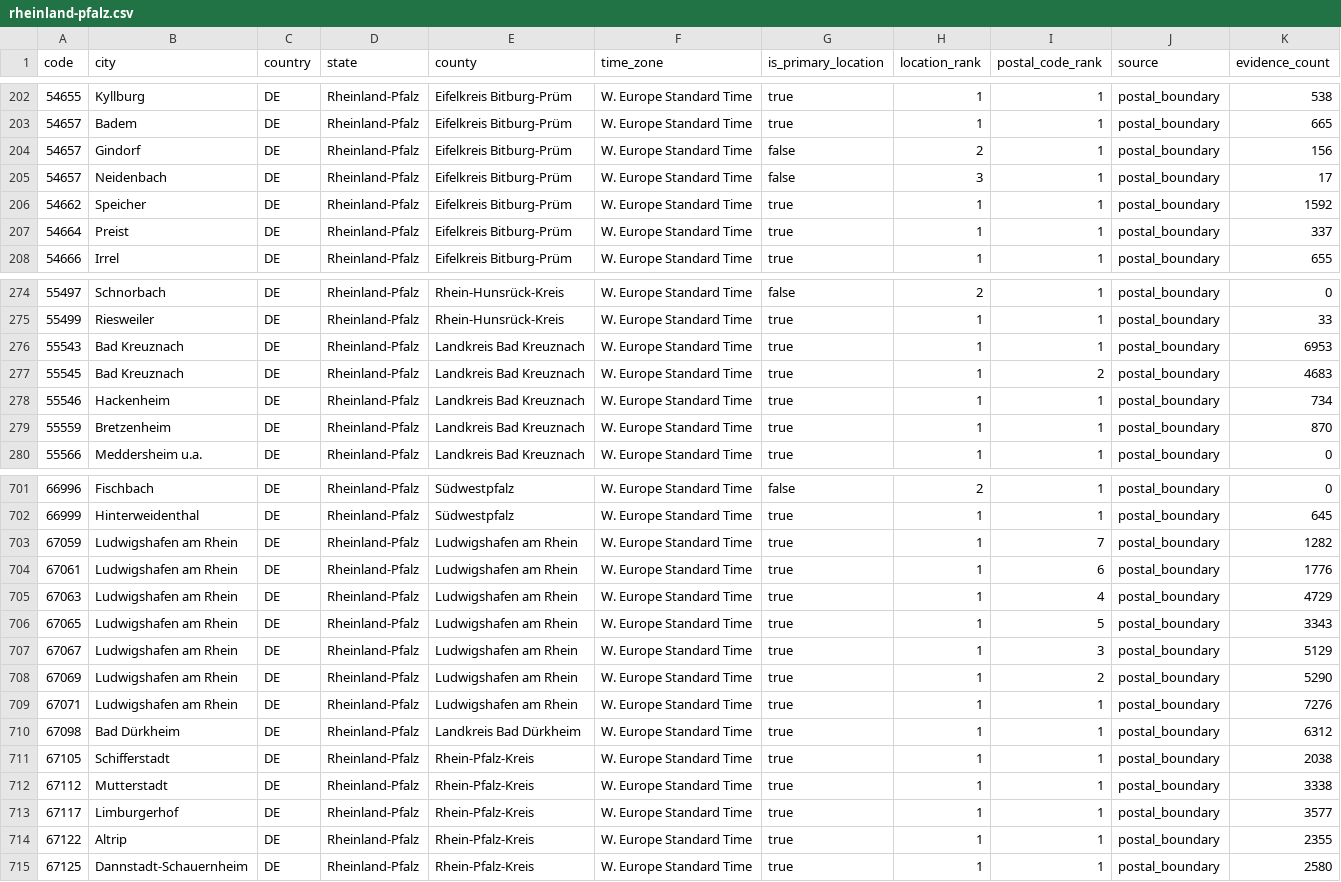
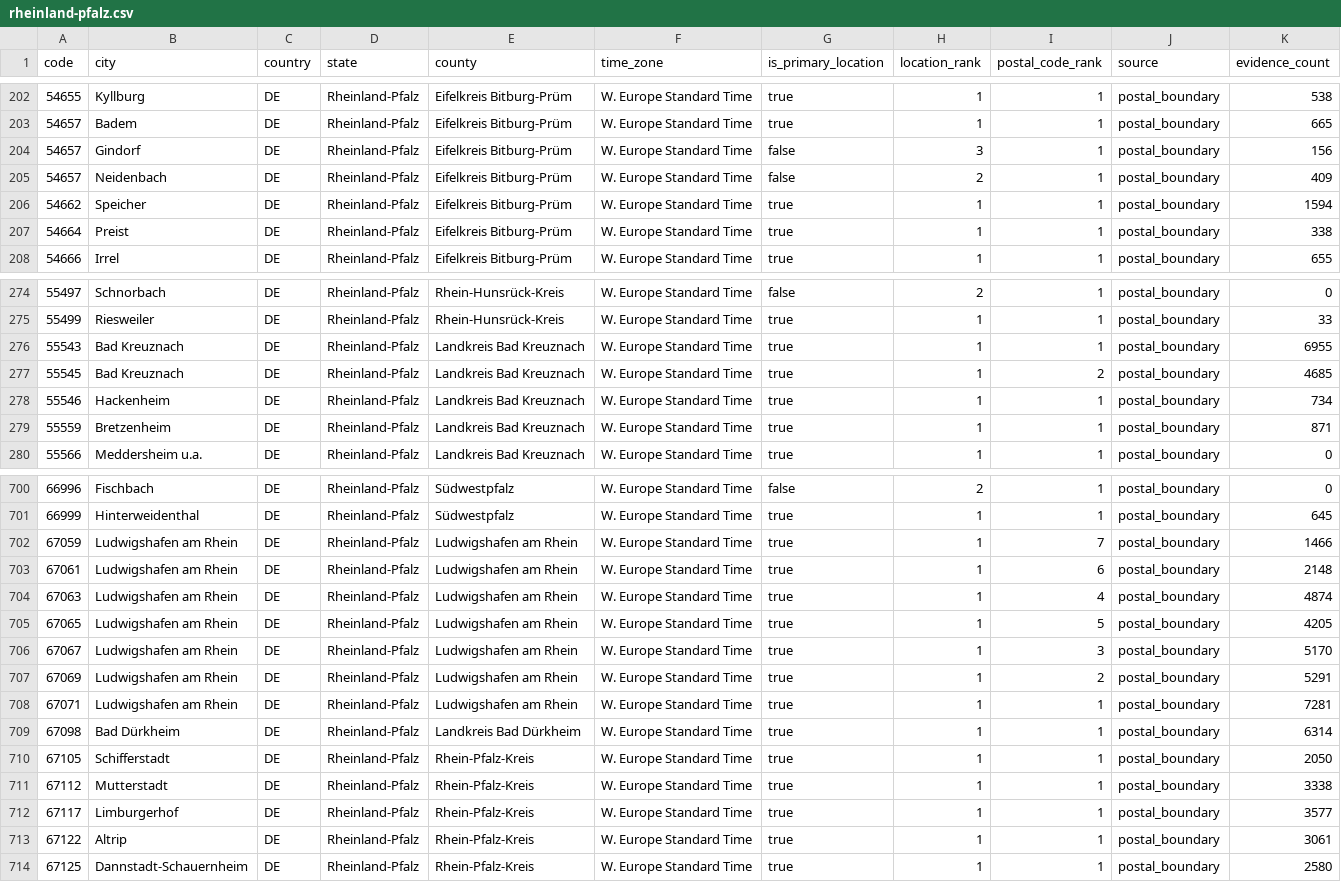
Before and after one commit to Schoenfeld-Solutions/open-postal-codes, a CSV file: data/regional/v1/de/post_code/rheinland-pfalz.csv, drawn as a sheet; only a part is shown, gaps mark what is left out; the diff covers the shown part only.

```diff
--- a/data/regional/v1/de/post_code/rheinland-pfalz.csv
+++ b/data/regional/v1/de/post_code/rheinland-pfalz.csv
@@ -203,6 +203,6 @@ code,city,country,state,county,time_zone,is_primary_location,location_rank,posta
 54657,Badem,DE,Rheinland-Pfalz,Eifelkreis Bitburg-Prüm,W. Europe Standard Time,true,1,1,postal_boundary,665
-54657,Gindorf,DE,Rheinland-Pfalz,Eifelkreis Bitburg-Prüm,W. Europe Standard Time,false,2,1,postal_boundary,156
-54657,Neidenbach,DE,Rheinland-Pfalz,Eifelkreis Bitburg-Prüm,W. Europe Standard Time,false,3,1,postal_boundary,17
-54662,Speicher,DE,Rheinland-Pfalz,Eifelkreis Bitburg-Prüm,W. Europe Standard Time,true,1,1,postal_boundary,1592
-54664,Preist,DE,Rheinland-Pfalz,Eifelkreis Bitburg-Prüm,W. Europe Standard Time,true,1,1,postal_boundary,337
+54657,Gindorf,DE,Rheinland-Pfalz,Eifelkreis Bitburg-Prüm,W. Europe Standard Time,false,3,1,postal_boundary,156
+54657,Neidenbach,DE,Rheinland-Pfalz,Eifelkreis Bitburg-Prüm,W. Europe Standard Time,false,2,1,postal_boundary,409
+54662,Speicher,DE,Rheinland-Pfalz,Eifelkreis Bitburg-Prüm,W. Europe Standard Time,true,1,1,postal_boundary,1594
+54664,Preist,DE,Rheinland-Pfalz,Eifelkreis Bitburg-Prüm,W. Europe Standard Time,true,1,1,postal_boundary,338
 54666,Irrel,DE,Rheinland-Pfalz,Eifelkreis Bitburg-Prüm,W. Europe Standard Time,true,1,1,postal_boundary,655
@@ -275,6 +275,6 @@ code,city,country,state,county,time_zone,is_primary_location,location_rank,posta
 55499,Riesweiler,DE,Rheinland-Pfalz,Rhein-Hunsrück-Kreis,W. Europe Standard Time,true,1,1,postal_boundary,33
-55543,Bad Kreuznach,DE,Rheinland-Pfalz,Landkreis Bad Kreuznach,W. Europe Standard Time,true,1,1,postal_boundary,6953
-55545,Bad Kreuznach,DE,Rheinland-Pfalz,Landkreis Bad Kreuznach,W. Europe Standard Time,true,1,2,postal_boundary,4683
+55543,Bad Kreuznach,DE,Rheinland-Pfalz,Landkreis Bad Kreuznach,W. Europe Standard Time,true,1,1,postal_boundary,6955
+55545,Bad Kreuznach,DE,Rheinland-Pfalz,Landkreis Bad Kreuznach,W. Europe Standard Time,true,1,2,postal_boundary,4685
 55546,Hackenheim,DE,Rheinland-Pfalz,Landkreis Bad Kreuznach,W. Europe Standard Time,true,1,1,postal_boundary,734
-55559,Bretzenheim,DE,Rheinland-Pfalz,Landkreis Bad Kreuznach,W. Europe Standard Time,true,1,1,postal_boundary,870
+55559,Bretzenheim,DE,Rheinland-Pfalz,Landkreis Bad Kreuznach,W. Europe Standard Time,true,1,1,postal_boundary,871
 55566,Meddersheim u.a.,DE,Rheinland-Pfalz,Landkreis Bad Kreuznach,W. Europe Standard Time,true,1,1,postal_boundary,0
@@ -702,14 +701,14 @@ code,city,country,state,county,time_zone,is_primary_location,location_rank,posta
 66999,Hinterweidenthal,DE,Rheinland-Pfalz,Südwestpfalz,W. Europe Standard Time,true,1,1,postal_boundary,645
-67059,Ludwigshafen am Rhein,DE,Rheinland-Pfalz,Ludwigshafen am Rhein,W. Europe Standard Time,true,1,7,postal_boundary,1282
-67061,Ludwigshafen am Rhein,DE,Rheinland-Pfalz,Ludwigshafen am Rhein,W. Europe Standard Time,true,1,6,postal_boundary,1776
-67063,Ludwigshafen am Rhein,DE,Rheinland-Pfalz,Ludwigshafen am Rhein,W. Europe Standard Time,true,1,4,postal_boundary,4729
-67065,Ludwigshafen am Rhein,DE,Rheinland-Pfalz,Ludwigshafen am Rhein,W. Europe Standard Time,true,1,5,postal_boundary,3343
-67067,Ludwigshafen am Rhein,DE,Rheinland-Pfalz,Ludwigshafen am Rhein,W. Europe Standard Time,true,1,3,postal_boundary,5129
-67069,Ludwigshafen am Rhein,DE,Rheinland-Pfalz,Ludwigshafen am Rhein,W. Europe Standard Time,true,1,2,postal_boundary,5290
-67071,Ludwigshafen am Rhein,DE,Rheinland-Pfalz,Ludwigshafen am Rhein,W. Europe Standard Time,true,1,1,postal_boundary,7276
-67098,Bad Dürkheim,DE,Rheinland-Pfalz,Landkreis Bad Dürkheim,W. Europe Standard Time,true,1,1,postal_boundary,6312
-67105,Schifferstadt,DE,Rheinland-Pfalz,Rhein-Pfalz-Kreis,W. Europe Standard Time,true,1,1,postal_boundary,2038
+67059,Ludwigshafen am Rhein,DE,Rheinland-Pfalz,Ludwigshafen am Rhein,W. Europe Standard Time,true,1,7,postal_boundary,1466
+67061,Ludwigshafen am Rhein,DE,Rheinland-Pfalz,Ludwigshafen am Rhein,W. Europe Standard Time,true,1,6,postal_boundary,2148
+67063,Ludwigshafen am Rhein,DE,Rheinland-Pfalz,Ludwigshafen am Rhein,W. Europe Standard Time,true,1,4,postal_boundary,4874
+67065,Ludwigshafen am Rhein,DE,Rheinland-Pfalz,Ludwigshafen am Rhein,W. Europe Standard Time,true,1,5,postal_boundary,4205
+67067,Ludwigshafen am Rhein,DE,Rheinland-Pfalz,Ludwigshafen am Rhein,W. Europe Standard Time,true,1,3,postal_boundary,5170
+67069,Ludwigshafen am Rhein,DE,Rheinland-Pfalz,Ludwigshafen am Rhein,W. Europe Standard Time,true,1,2,postal_boundary,5291
+67071,Ludwigshafen am Rhein,DE,Rheinland-Pfalz,Ludwigshafen am Rhein,W. Europe Standard Time,true,1,1,postal_boundary,7281
+67098,Bad Dürkheim,DE,Rheinland-Pfalz,Landkreis Bad Dürkheim,W. Europe Standard Time,true,1,1,postal_boundary,6314
+67105,Schifferstadt,DE,Rheinland-Pfalz,Rhein-Pfalz-Kreis,W. Europe Standard Time,true,1,1,postal_boundary,2050
 67112,Mutterstadt,DE,Rheinland-Pfalz,Rhein-Pfalz-Kreis,W. Europe Standard Time,true,1,1,postal_boundary,3338
 67117,Limburgerhof,DE,Rheinland-Pfalz,Rhein-Pfalz-Kreis,W. Europe Standard Time,true,1,1,postal_boundary,3577
-67122,Altrip,DE,Rheinland-Pfalz,Rhein-Pfalz-Kreis,W. Europe Standard Time,true,1,1,postal_boundary,2355
+67122,Altrip,DE,Rheinland-Pfalz,Rhein-Pfalz-Kreis,W. Europe Standard Time,true,1,1,postal_boundary,3061
 67125,Dannstadt-Schauernheim,DE,Rheinland-Pfalz,Rhein-Pfalz-Kreis,W. Europe Standard Time,true,1,1,postal_boundary,2580
```
Also changed, not shown: 1 removed row and 73 edited cells elsewhere in this file, data/public/v1/ch/post_code.csv, data/regional/v1/ch/post_code/switzerland.csv, 25 other files.
